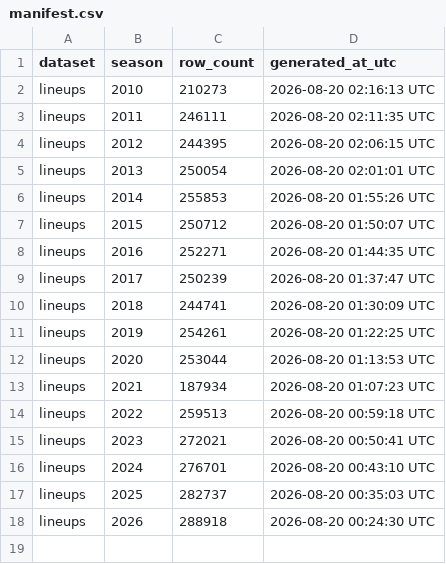
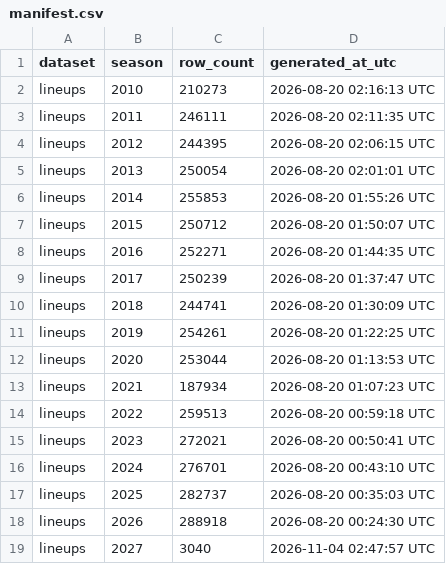
Before and after one commit to sportsdataverse/ncaa-mbb-hoops-data, a CSV file: mbb/lineups/manifest.csv, drawn as a sheet.

```diff
--- a/mbb/lineups/manifest.csv
+++ b/mbb/lineups/manifest.csv
@@ -18 +18,2 @@ lineups,2025,282737,2026-08-20 00:35:03 UTC
 lineups,2026,288918,2026-08-20 00:24:30 UTC
+lineups,2027,3040,2026-11-04 02:47:57 UTC
```
Also changed, not shown: mbb/matchup_stints/manifest.csv, mbb/player_box/manifest.csv, 21 other files.
